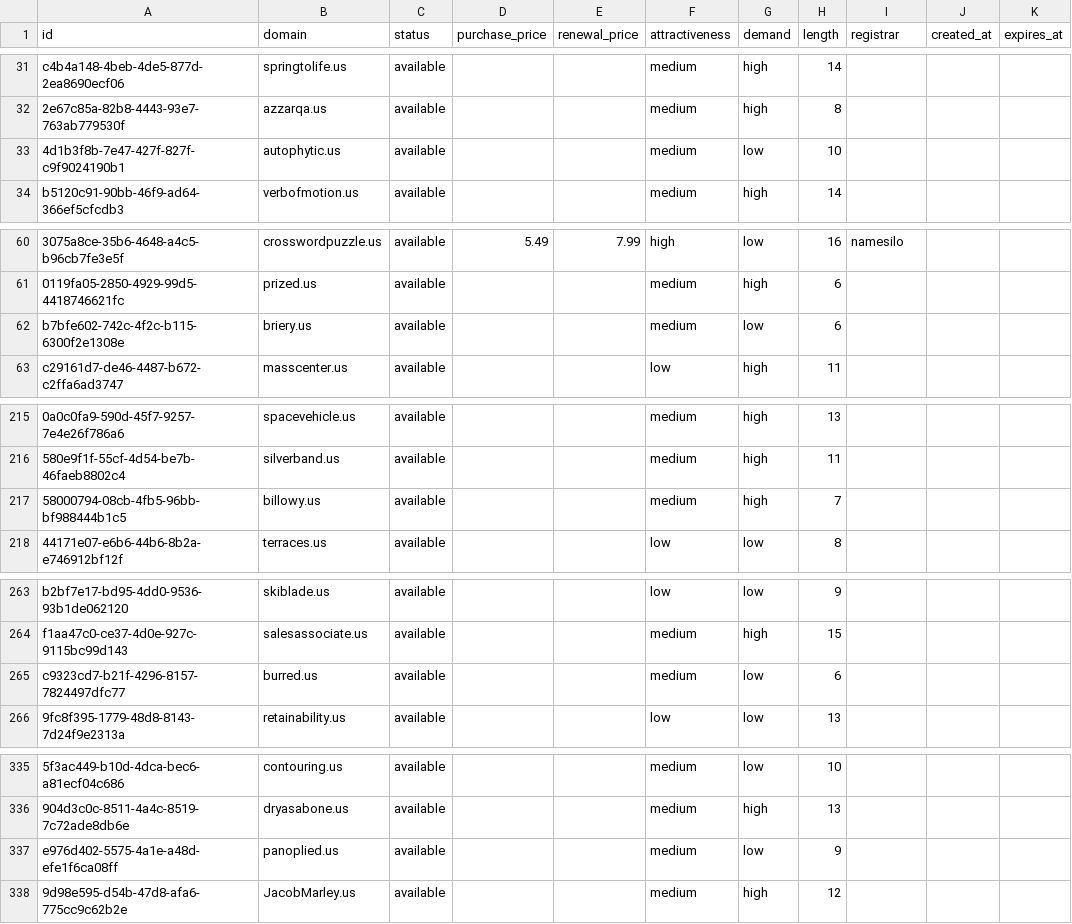
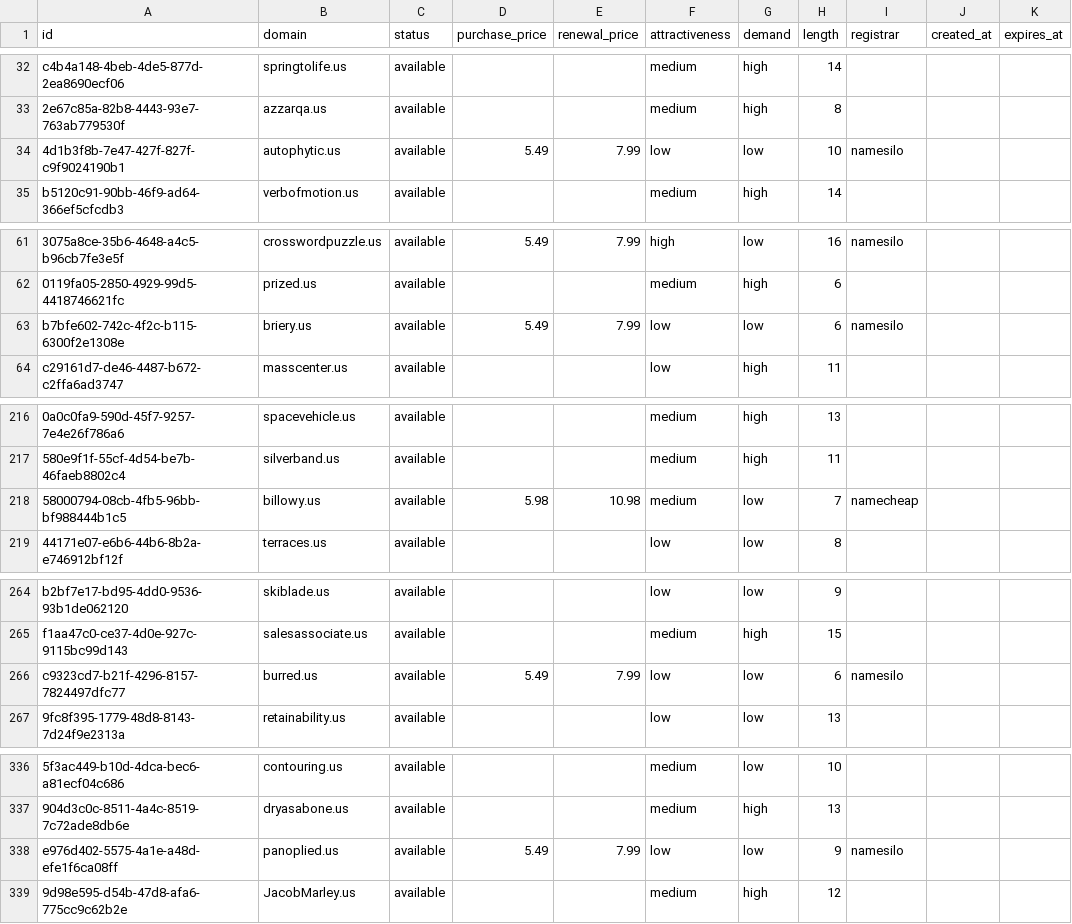
Before and after one commit to UniqueDomains/us-oneword-domains, a CSV file: us.csv, drawn as a sheet; only a part is shown, gaps mark what is left out; addresses are those after the commit; the diff covers the shown part only; the diff names each change by its address in the sheet, - before the commit and + after, or states it on an @@ line.

```diff
--- a/us.csv
+++ b/us.csv
-D34 (purchase_price): (empty)
+D34 (purchase_price): 5.49
-E34 (renewal_price): (empty)
+E34 (renewal_price): 7.99
-F34 (attractiveness): medium
+F34 (attractiveness): low
-I34 (registrar): (empty)
+I34 (registrar): namesilo
-D63 (purchase_price): (empty)
+D63 (purchase_price): 5.49
-E63 (renewal_price): (empty)
+E63 (renewal_price): 7.99
-F63 (attractiveness): medium
+F63 (attractiveness): low
-I63 (registrar): (empty)
+I63 (registrar): namesilo
-D218 (purchase_price): (empty)
+D218 (purchase_price): 5.98
-E218 (renewal_price): (empty)
+E218 (renewal_price): 10.98
-G218 (demand): high
+G218 (demand): low
-I218 (registrar): (empty)
+I218 (registrar): namecheap
-D266 (purchase_price): (empty)
+D266 (purchase_price): 5.49
-E266 (renewal_price): (empty)
+E266 (renewal_price): 7.99
-F266 (attractiveness): medium
+F266 (attractiveness): low
-I266 (registrar): (empty)
+I266 (registrar): namesilo
-D338 (purchase_price): (empty)
+D338 (purchase_price): 5.49
-E338 (renewal_price): (empty)
+E338 (renewal_price): 7.99
-F338 (attractiveness): medium
+F338 (attractiveness): low
-I338 (registrar): (empty)
+I338 (registrar): namesilo
```
Also changed, not shown: 1 added row, 1 removed row and 58 edited cells elsewhere in this file, 4 other files.
